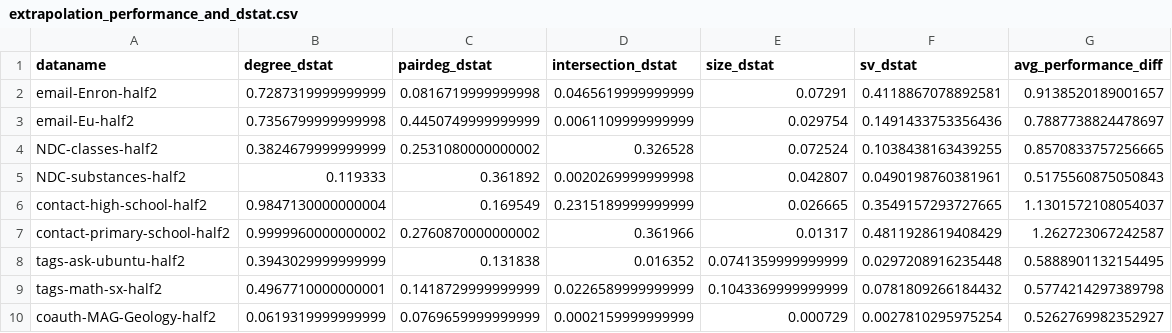
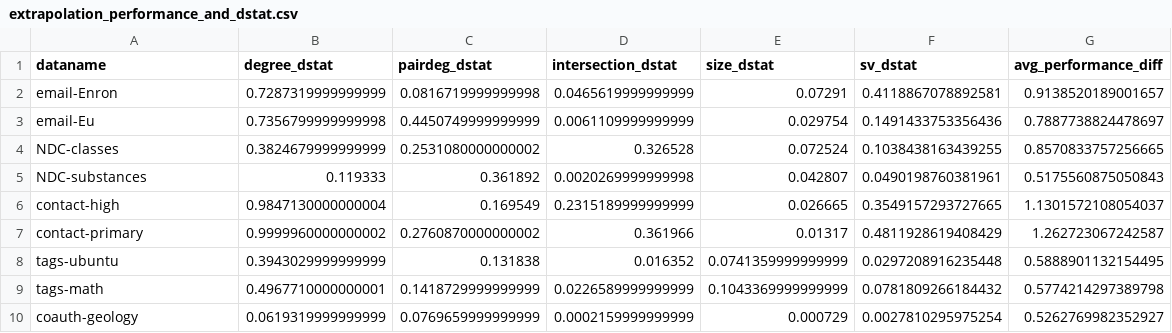
Before and after one commit to young917/HyRec, a CSV file: Appendix/extrapolation_performance_and_dstat.csv, drawn as a sheet.

Commit message:
Update extrapolation_performance_and_dstat.csv

```diff
--- a/Appendix/extrapolation_performance_and_dstat.csv
+++ b/Appendix/extrapolation_performance_and_dstat.csv
@@ -1,10 +1,10 @@
 dataname,degree_dstat,pairdeg_dstat,intersection_dstat,size_dstat,sv_dstat,avg_performance_diff
-email-Enron-half2,0.7287319999999999,0.0816719999999998,0.0465619999999999,0.07291,0.4118867078892581,0.9138520189001657
-email-Eu-half2,0.7356799999999998,0.4450749999999999,0.0061109999999999,0.029754,0.1491433753356436,0.7887738824478697
-NDC-classes-half2,0.3824679999999999,0.2531080000000002,0.326528,0.072524,0.1038438163439255,0.8570833757256665
-NDC-substances-half2,0.119333,0.361892,0.0020269999999998,0.042807,0.0490198760381961,0.5175560875050843
-contact-high-school-half2,0.9847130000000004,0.169549,0.2315189999999999,0.026665,0.3549157293727665,1.1301572108054037
-contact-primary-school-half2,0.9999960000000002,0.2760870000000002,0.361966,0.01317,0.4811928619408429,1.262723067242587
-tags-ask-ubuntu-half2,0.3943029999999999,0.131838,0.016352,0.0741359999999999,0.0297208916235448,0.5888901132154495
-tags-math-sx-half2,0.4967710000000001,0.1418729999999999,0.0226589999999999,0.1043369999999999,0.0781809266184432,0.5774214297389798
-coauth-MAG-Geology-half2,0.0619319999999999,0.0769659999999999,0.0002159999999999,0.000729,0.0027810295975254,0.5262769982352927
+email-Enron,0.7287319999999999,0.0816719999999998,0.0465619999999999,0.07291,0.4118867078892581,0.9138520189001657
+email-Eu,0.7356799999999998,0.4450749999999999,0.0061109999999999,0.029754,0.1491433753356436,0.7887738824478697
+NDC-classes,0.3824679999999999,0.2531080000000002,0.326528,0.072524,0.1038438163439255,0.8570833757256665
+NDC-substances,0.119333,0.361892,0.0020269999999998,0.042807,0.0490198760381961,0.5175560875050843
+contact-high,0.9847130000000004,0.169549,0.2315189999999999,0.026665,0.3549157293727665,1.1301572108054037
+contact-primary,0.9999960000000002,0.2760870000000002,0.361966,0.01317,0.4811928619408429,1.262723067242587
+tags-ubuntu,0.3943029999999999,0.131838,0.016352,0.0741359999999999,0.0297208916235448,0.5888901132154495
+tags-math,0.4967710000000001,0.1418729999999999,0.0226589999999999,0.1043369999999999,0.0781809266184432,0.5774214297389798
+coauth-geology,0.0619319999999999,0.0769659999999999,0.0002159999999999,0.000729,0.0027810295975254,0.5262769982352927
```
